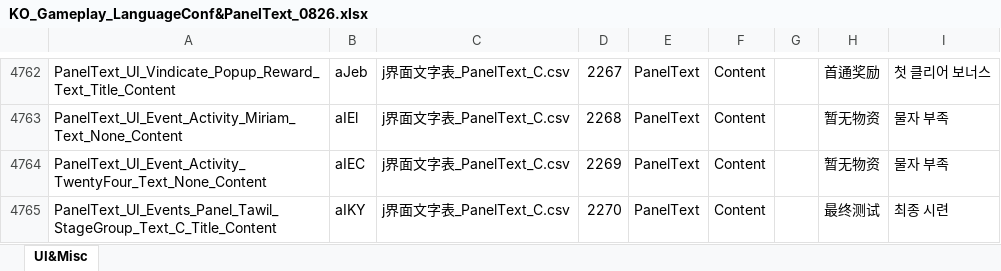
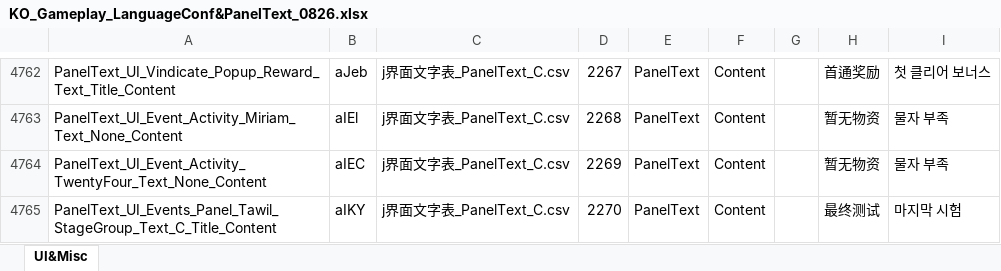
Before and after one commit to darker-kuro/Morimens-Localizations, an Excel workbook: TRANSLATIONS/01_UPLOAD_YOUR_CONTRIBUTIONS/ko/KO_Gameplay_LanguageConf&PanelText_0826.xlsx, sheet UI&Misc, drawn as a sheet; only a part is shown, gaps mark what is left out; values as stored, in another font and other column widths than the file's, no borders; charts and pictures not drawn; the diff covers the shown part only; the diff names each change by its address in the sheet, - before the commit and + after, or states it on an @@ line.

```diff
--- a/TRANSLATIONS/01_UPLOAD_YOUR_CONTRIBUTIONS/ko/KO_Gameplay_LanguageConf&PanelText_0826.xlsx (sheet UI&Misc)
+++ b/TRANSLATIONS/01_UPLOAD_YOUR_CONTRIBUTIONS/ko/KO_Gameplay_LanguageConf&PanelText_0826.xlsx (sheet UI&Misc)
-I4765: 최종 시련
+I4765: 마지막 시험
```
Also changed, not shown: 3 edited cells elsewhere in this sheet, TRANSLATIONS/01_UPLOAD_YOUR_CONTRIBUTIONS/ko/KO_Gameplay_Skill.xlsx, 2 other files.
